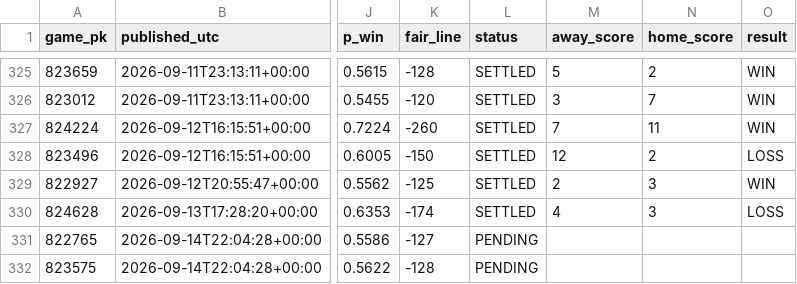
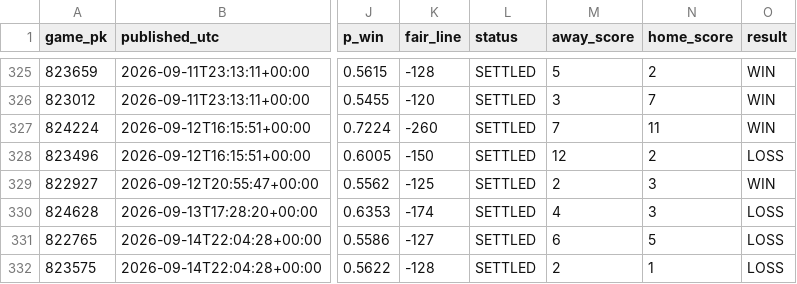
Before and after one commit to 2542609ontarioinc-wq/PickHub, a CSV file: ledger.csv, drawn as a sheet; only a part is shown, gaps mark what is left out; the diff names each change by its address in the sheet, - before the commit and + after, or states it on an @@ line.

```diff
--- a/ledger.csv
+++ b/ledger.csv
-L331:L332 (status): PENDING
+L331:L332 (status): SETTLED
-M331 (away_score): (empty)
+M331 (away_score): 6
-N331 (home_score): (empty)
+N331 (home_score): 5
-O331:O332 (result): (empty)
+O331:O332 (result): LOSS
-M332 (away_score): (empty)
+M332 (away_score): 2
-N332 (home_score): (empty)
+N332 (home_score): 1
```
Also changed, not shown: 2 other files.
